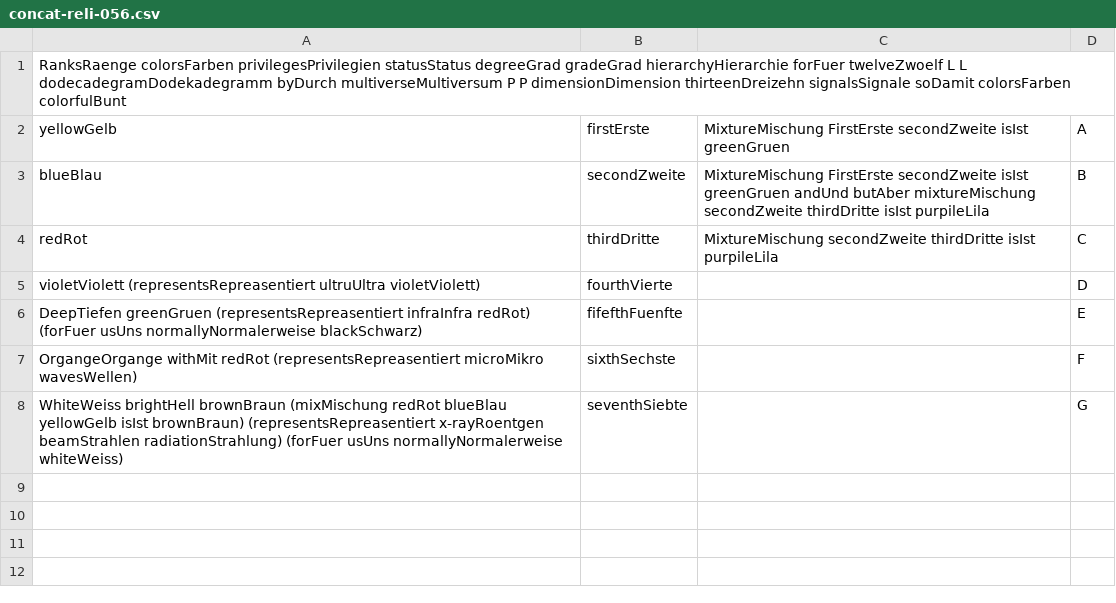
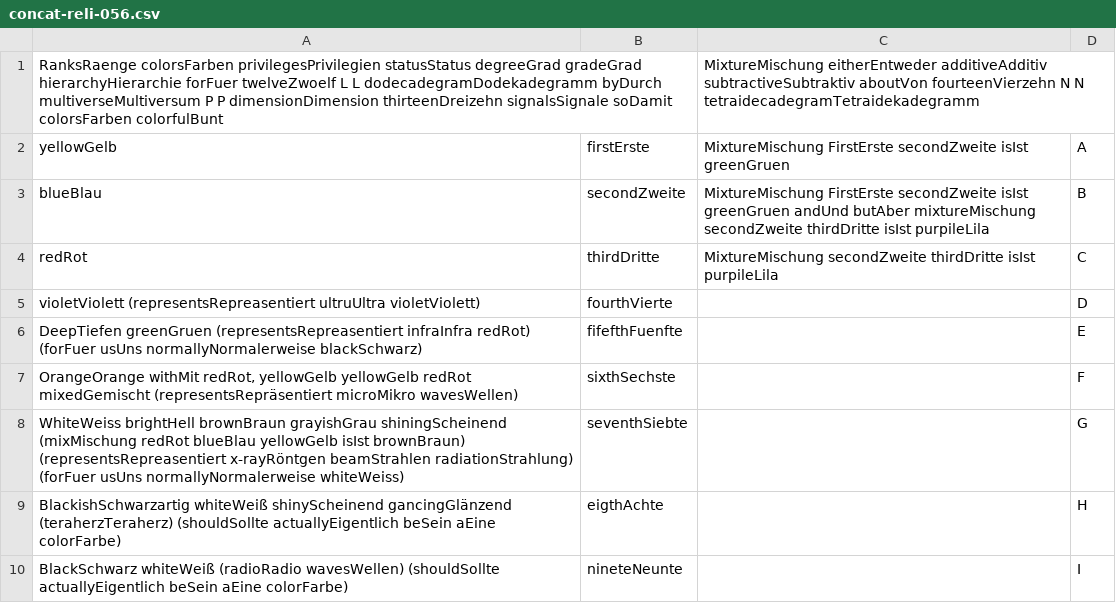
Before and after one commit to githubuser2000/csvPy, a CSV file: concat-reli-056.csv, drawn as a sheet.

```diff
--- a/concat-reli-056.csv
+++ b/concat-reli-056.csv
@@ -1,2 +1,2 @@
-RanksRaenge colorsFarben privilegesPrivilegien statusStatus degreeGrad gradeGrad hierarchyHierarchie forFuer twelveZwoelf L L dodecadegramDodekadegramm byDurch multiverseMultiversum P P dimensionDimension thirteenDreizehn signalsSignale soDamit colorsFarben colorfulBunt;;;;
+RanksRaenge colorsFarben privilegesPrivilegien statusStatus degreeGrad gradeGrad hierarchyHierarchie forFuer twelveZwoelf L L dodecadegramDodekadegramm byDurch multiverseMultiversum P P dimensionDimension thirteenDreizehn signalsSignale soDamit colorsFarben colorfulBunt;;MixtureMischung eitherEntweder additiveAdditiv subtractiveSubtraktiv aboutVon fourteenVierzehn N N tetraidecadegramTetraidekadegramm;;
 yellowGelb;firstErste;MixtureMischung FirstErste secondZweite isIst greenGruen;A;
@@ -6,3 +6,5 @@ violetViolett (representsRepreasentiert ultruUltra violetViolett);fourthVierte;;
 DeepTiefen greenGruen (representsRepreasentiert infraInfra redRot) (forFuer usUns normallyNormalerweise blackSchwarz);fifefthFuenfte;;E;
-OrgangeOrgange withMit redRot (representsRepreasentiert microMikro wavesWellen);sixthSechste;;F;
-WhiteWeiss brightHell brownBraun (mixMischung redRot blueBlau yellowGelb isIst brownBraun)  (representsRepreasentiert x-rayRoentgen beamStrahlen radiationStrahlung)  (forFuer usUns normallyNormalerweise whiteWeiss);seventhSiebte;;G;
+OrangeOrange withMit redRot, yellowGelb yellowGelb redRot mixedGemischt (representsRepräsentiert microMikro wavesWellen);sixthSechste;;F;
+WhiteWeiss brightHell brownBraun grayishGrau shiningScheinend (mixMischung redRot blueBlau yellowGelb isIst brownBraun)  (representsRepreasentiert x-rayRöntgen beamStrahlen radiationStrahlung)  (forFuer usUns normallyNormalerweise whiteWeiss);seventhSiebte;;G;
+BlackishSchwarzartig whiteWeiß shinyScheinend gancingGlänzend (teraherzTeraherz) (shouldSollte actuallyEigentlich beSein aEine colorFarbe);eigthAchte;;H;
+BlackSchwarz whiteWeiß (radioRadio wavesWellen) (shouldSollte actuallyEigentlich beSein aEine colorFarbe);nineteNeunte;;I;
```
Also changed, not shown: concat-reli-016.csv, concat-reli-070.csv.
